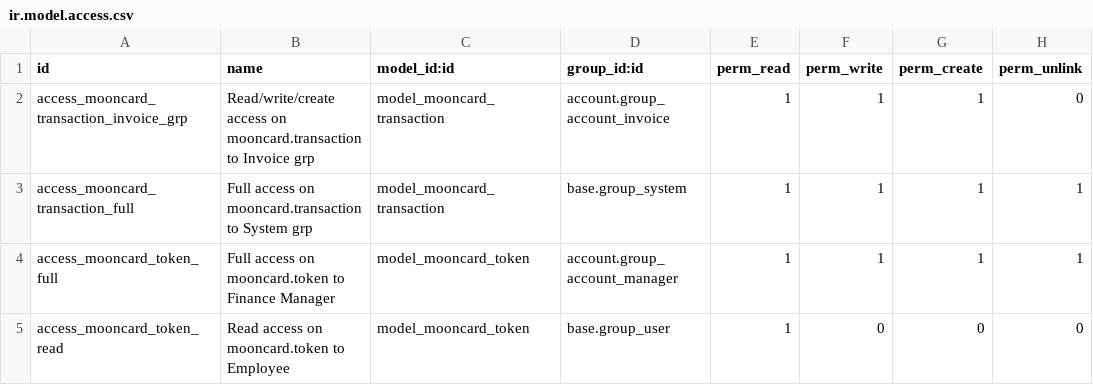
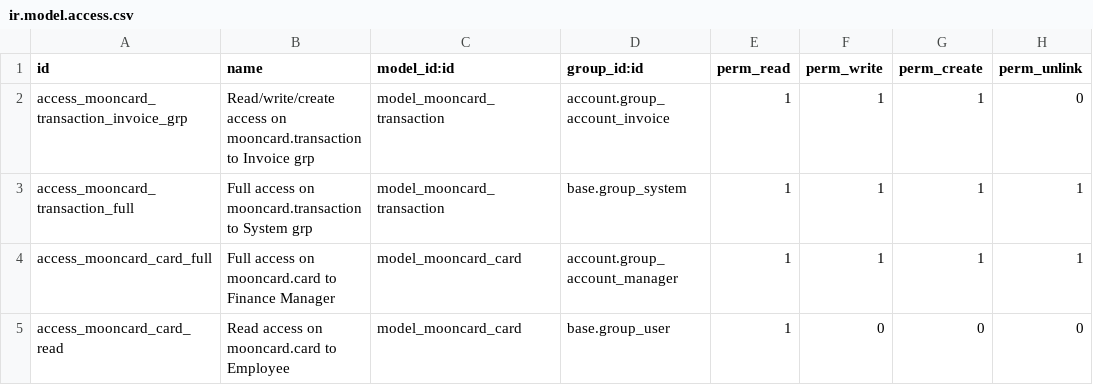
Before and after one commit to akretion/odoo-mooncard-connector, a CSV file: mooncard_base/security/ir.model.access.csv, drawn as a sheet.

Commit message:
Rename mooncard.token to mooncard.card
Add support for transaction_type='authorization'

```diff
--- a/mooncard_base/security/ir.model.access.csv
+++ b/mooncard_base/security/ir.model.access.csv
@@ -3,3 +3,3 @@ access_mooncard_transaction_invoice_grp,Read/write/create access on mooncard.tra
 access_mooncard_transaction_full,Full access on mooncard.transaction to System grp,model_mooncard_transaction,base.group_system,1,1,1,1
-access_mooncard_token_full,Full access on mooncard.token to Finance Manager,model_mooncard_token,account.group_account_manager,1,1,1,1
-access_mooncard_token_read,Read access on mooncard.token to Employee,model_mooncard_token,base.group_user,1,0,0,0
+access_mooncard_card_full,Full access on mooncard.card to Finance Manager,model_mooncard_card,account.group_account_manager,1,1,1,1
+access_mooncard_card_read,Read access on mooncard.card to Employee,model_mooncard_card,base.group_user,1,0,0,0
```
Also changed, not shown: 17 other files.
